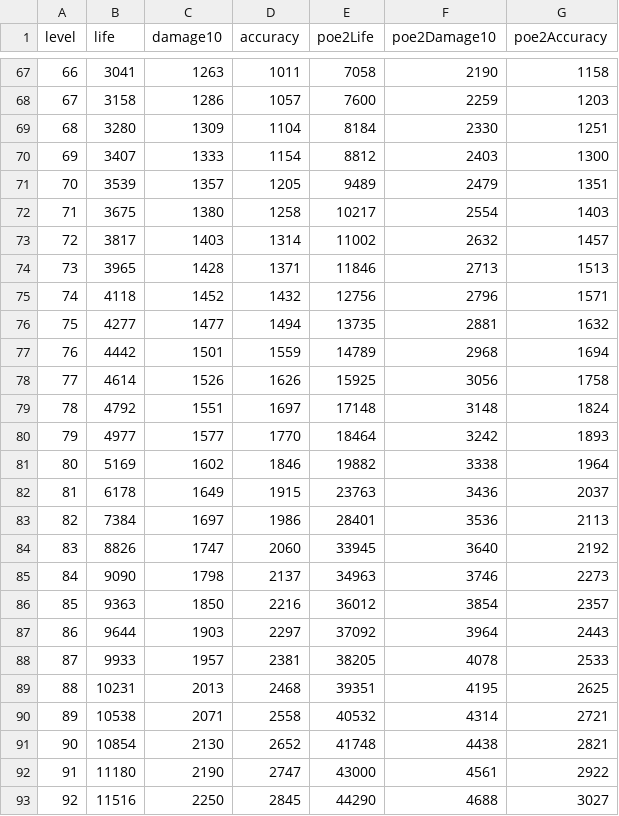
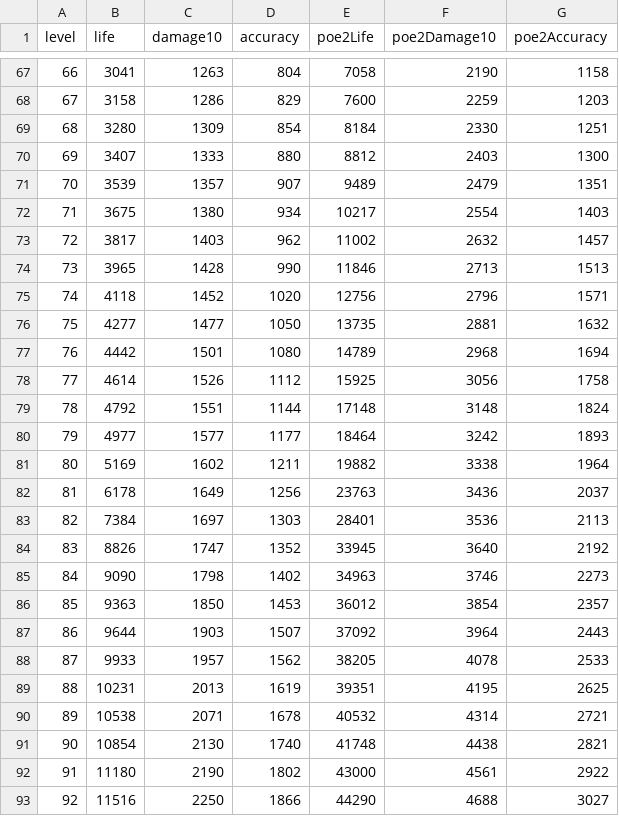
Before and after one commit to Crusher87/DevilutionX, a TSV file: mods/poe2/txtdata/poe2/monster_levels.tsv, drawn as a sheet; only a part is shown, gaps mark what is left out; the diff covers the shown part only.

```diff
--- a/mods/poe2/txtdata/poe2/monster_levels.tsv
+++ b/mods/poe2/txtdata/poe2/monster_levels.tsv
@@ -67,27 +67,27 @@ level	life	damage10	accuracy	poe2Life	poe2Damage10	poe2Accuracy
-66	3041	1263	1011	7058	2190	1158
-67	3158	1286	1057	7600	2259	1203
-68	3280	1309	1104	8184	2330	1251
-69	3407	1333	1154	8812	2403	1300
-70	3539	1357	1205	9489	2479	1351
-71	3675	1380	1258	10217	2554	1403
-72	3817	1403	1314	11002	2632	1457
-73	3965	1428	1371	11846	2713	1513
-74	4118	1452	1432	12756	2796	1571
-75	4277	1477	1494	13735	2881	1632
-76	4442	1501	1559	14789	2968	1694
-77	4614	1526	1626	15925	3056	1758
-78	4792	1551	1697	17148	3148	1824
-79	4977	1577	1770	18464	3242	1893
-80	5169	1602	1846	19882	3338	1964
-81	6178	1649	1915	23763	3436	2037
-82	7384	1697	1986	28401	3536	2113
-83	8826	1747	2060	33945	3640	2192
-84	9090	1798	2137	34963	3746	2273
-85	9363	1850	2216	36012	3854	2357
-86	9644	1903	2297	37092	3964	2443
-87	9933	1957	2381	38205	4078	2533
-88	10231	2013	2468	39351	4195	2625
-89	10538	2071	2558	40532	4314	2721
-90	10854	2130	2652	41748	4438	2821
-91	11180	2190	2747	43000	4561	2922
-92	11516	2250	2845	44290	4688	3027
+66	3041	1263	804	7058	2190	1158
+67	3158	1286	829	7600	2259	1203
+68	3280	1309	854	8184	2330	1251
+69	3407	1333	880	8812	2403	1300
+70	3539	1357	907	9489	2479	1351
+71	3675	1380	934	10217	2554	1403
+72	3817	1403	962	11002	2632	1457
+73	3965	1428	990	11846	2713	1513
+74	4118	1452	1020	12756	2796	1571
+75	4277	1477	1050	13735	2881	1632
+76	4442	1501	1080	14789	2968	1694
+77	4614	1526	1112	15925	3056	1758
+78	4792	1551	1144	17148	3148	1824
+79	4977	1577	1177	18464	3242	1893
+80	5169	1602	1211	19882	3338	1964
+81	6178	1649	1256	23763	3436	2037
+82	7384	1697	1303	28401	3536	2113
+83	8826	1747	1352	33945	3640	2192
+84	9090	1798	1402	34963	3746	2273
+85	9363	1850	1453	36012	3854	2357
+86	9644	1903	1507	37092	3964	2443
+87	9933	1957	1562	38205	4078	2533
+88	10231	2013	1619	39351	4195	2625
+89	10538	2071	1678	40532	4314	2721
+90	10854	2130	1740	41748	4438	2821
+91	11180	2190	1802	43000	4561	2922
+92	11516	2250	1866	44290	4688	3027
```
Also changed, not shown: 35 edited cells elsewhere in this file, 2 other files.
